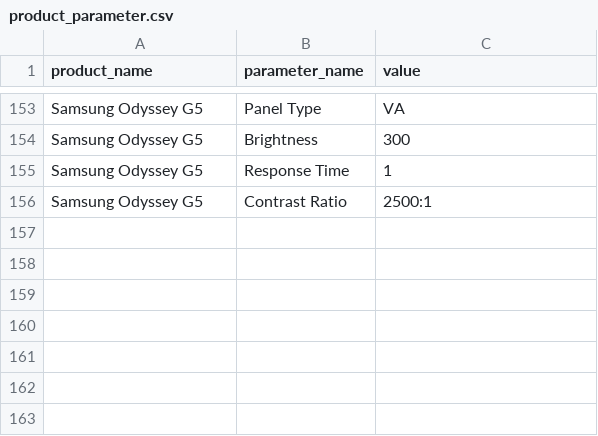
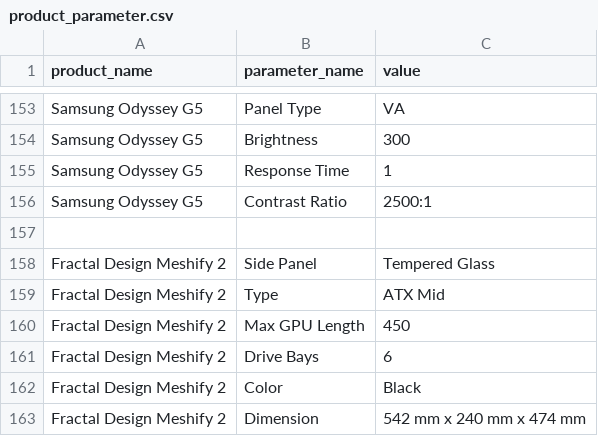
Before and after one commit to neritinc/ComputerWebshop, a CSV file: server/database/csv/product_parameter.csv, drawn as a sheet; only a part is shown, gaps mark what is left out; the diff names each change by its address in the sheet, - before the commit and + after, or states it on an @@ line.

```diff
--- a/server/database/csv/product_parameter.csv
+++ b/server/database/csv/product_parameter.csv
+row 157: (empty)
+row 158: Fractal Design Meshify 2 | Side Panel | Tempered Glass
+row 159: Fractal Design Meshify 2 | Type | ATX Mid
+row 160: Fractal Design Meshify 2 | Max GPU Length | 450
+row 161: Fractal Design Meshify 2 | Drive Bays | 6
+row 162: Fractal Design Meshify 2 | Color | Black
+row 163: Fractal Design Meshify 2 | Dimension | 542 mm x 240 mm x 474 mm
```
Also changed, not shown: server/database/csv/units.csv, 3 other files.
